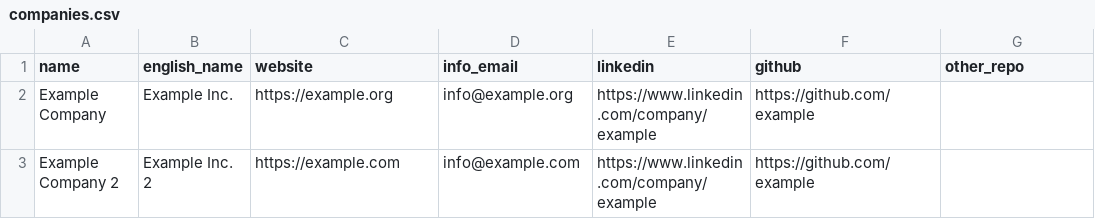
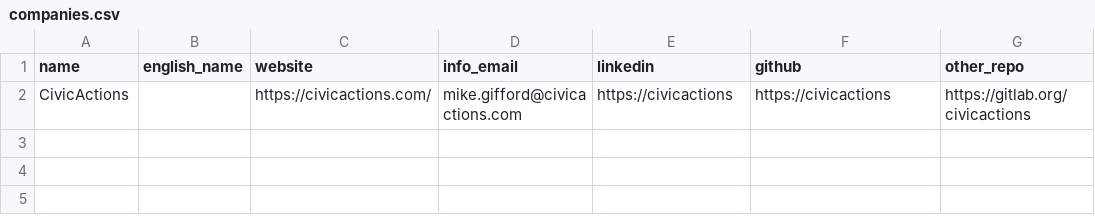
Before and after one commit to mgifford/foss4gov, a CSV file: companies.csv, drawn as a sheet.

```diff
--- a/companies.csv
+++ b/companies.csv
@@ -1,3 +1,2 @@
 name,english_name,website,info_email,linkedin,github,other_repo
-"Example Company","Example Inc.","https://example.org","info@example.org","https://www.linkedin.com/company/example","https://github.com/example",""
-"Example Company 2","Example Inc. 2","https://example.com","info@example.com","https://www.linkedin.com/company/example","https://github.com/example",""
+"CivicActions","","https://civicactions.com/","mike.gifford@civicactions.com","https://civicactions","https://civicactions","https://gitlab.org/civicactions"
```
Also changed, not shown: 3 other files.
